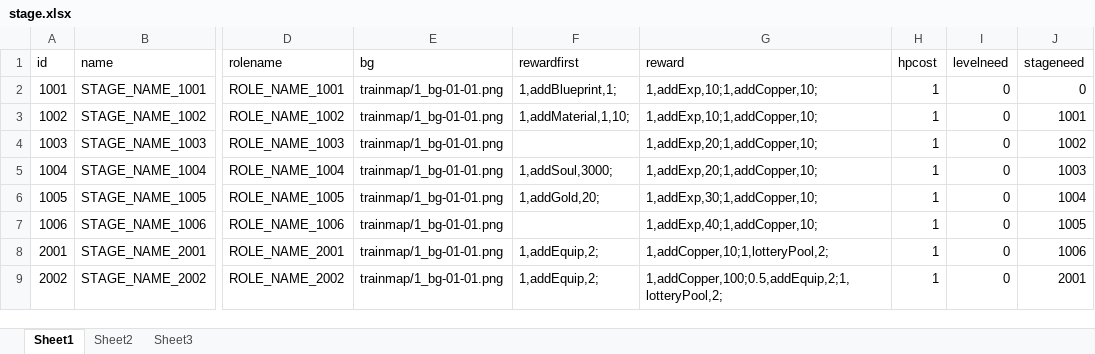
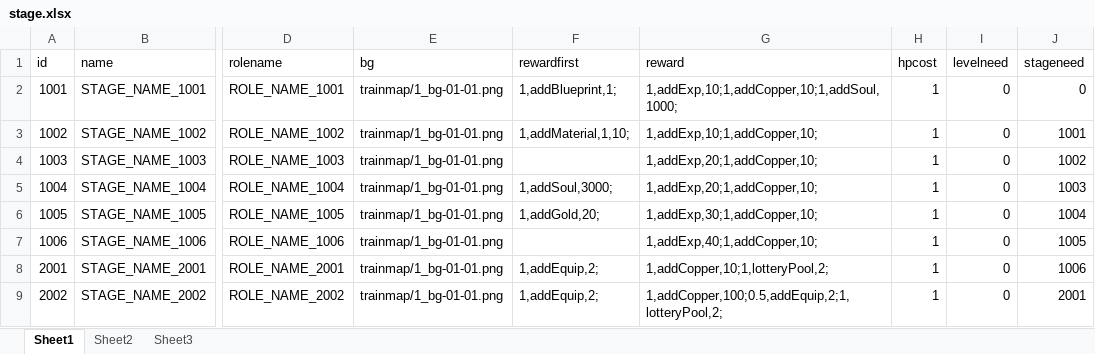
Before and after one commit to w2moon/AnotherWorldData, an Excel workbook: stage.xlsx, sheet Sheet1, drawn as a sheet; only a part is shown, gaps mark what is left out; values as stored, in another font and other column widths than the file's, no borders; the diff names each change by its address in the sheet, - before the commit and + after, or states it on an @@ line.

Commit message:
add soul of id 1000 on stage 1

```diff
--- a/stage.xlsx (sheet Sheet1)
+++ b/stage.xlsx (sheet Sheet1)
-G2 (reward): 1,addExp,10;1,addCopper,10;
+G2 (reward): 1,addExp,10;1,addCopper,10;1,addSoul,1000;
```
Also changed, not shown: 1 other file.
